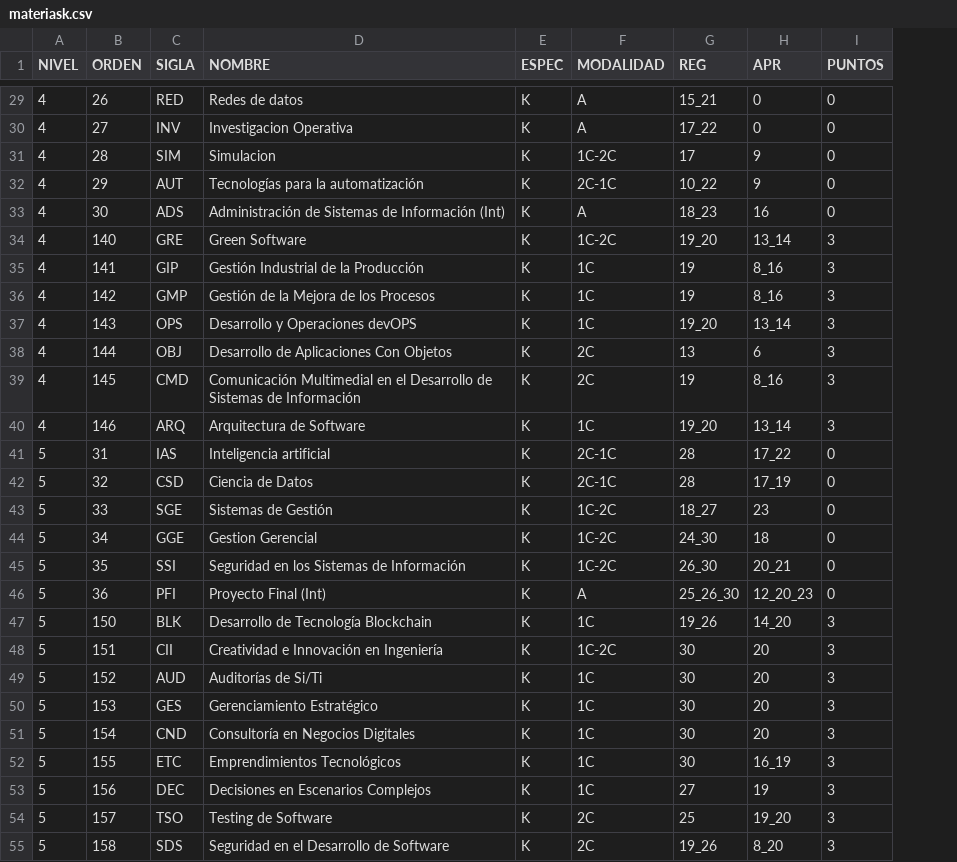
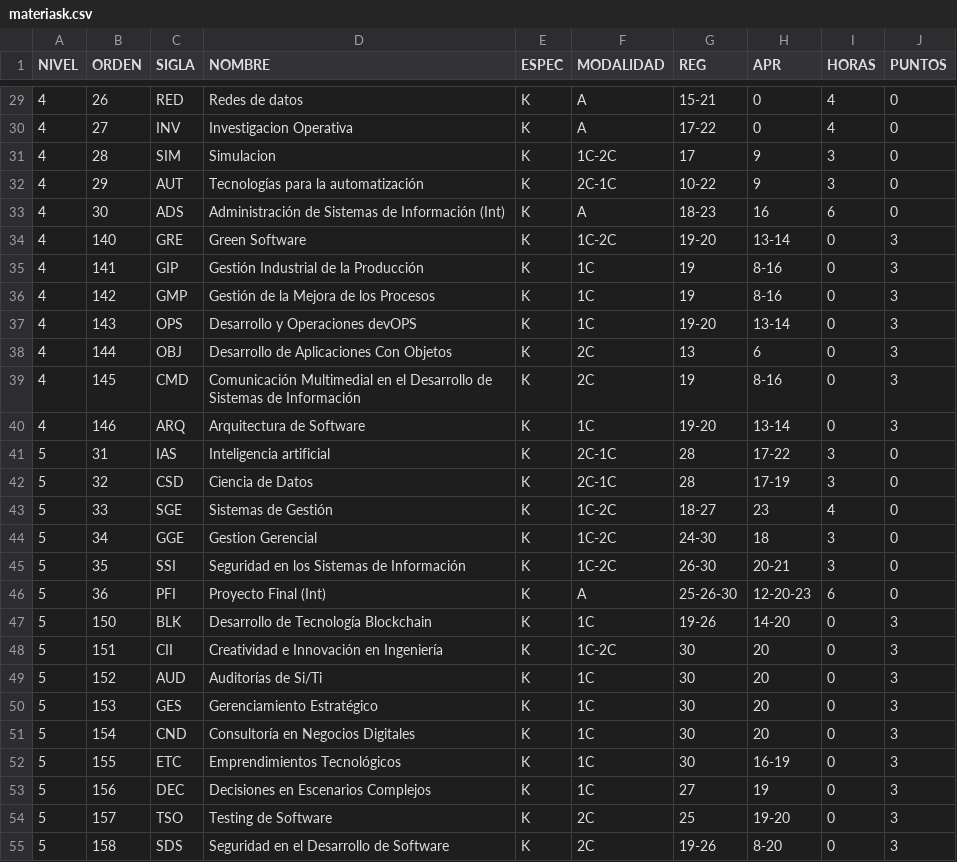
Before and after one commit to EmilianoM7/UTN_EZ, a CSV file: app/src/main/res/raw/materiask.csv, drawn as a sheet; only a part is shown, gaps mark what is left out; the diff covers the shown part only; the diff names each change by its address in the sheet, - before the commit and + after, or states it on an @@ line.

```diff
--- a/app/src/main/res/raw/materiask.csv
+++ b/app/src/main/res/raw/materiask.csv
+column I (HORAS), rows 29-55: 4 | 4 | 3 | 3 | 6 | 0 | 0 | 0 | 0 | 0 | 0 | 0 | 3 | 3 | 4 | 3 | 3 | 6 | 0 | 0 | 0 | 0 | 0 | 0 | 0 | 0 | 0
-G29 (REG): 15_21
+G29 (REG): 15-21
-G30 (REG): 17_22
+G30 (REG): 17-22
-G32 (REG): 10_22
+G32 (REG): 10-22
-G33 (REG): 18_23
+G33 (REG): 18-23
-G34 (REG): 19_20
+G34 (REG): 19-20
-H34 (APR): 13_14
+H34 (APR): 13-14
-H35:H36 (APR): 8_16
+H35:H36 (APR): 8-16
-G37 (REG): 19_20
+G37 (REG): 19-20
-H37 (APR): 13_14
+H37 (APR): 13-14
-H39 (APR): 8_16
+H39 (APR): 8-16
-G40 (REG): 19_20
+G40 (REG): 19-20
-H40 (APR): 13_14
+H40 (APR): 13-14
-H41 (APR): 17_22
+H41 (APR): 17-22
-H42 (APR): 17_19
+H42 (APR): 17-19
-G43 (REG): 18_27
+G43 (REG): 18-27
-G44 (REG): 24_30
+G44 (REG): 24-30
-G45 (REG): 26_30
+G45 (REG): 26-30
-H45 (APR): 20_21
+H45 (APR): 20-21
-G46 (REG): 25_26_30
+G46 (REG): 25-26-30
-H46 (APR): 12_20_23
+H46 (APR): 12-20-23
-G47 (REG): 19_26
+G47 (REG): 19-26
-H47 (APR): 14_20
+H47 (APR): 14-20
-H52 (APR): 16_19
+H52 (APR): 16-19
-H54 (APR): 19_20
+H54 (APR): 19-20
-G55 (REG): 19_26
+G55 (REG): 19-26
-H55 (APR): 8_20
+H55 (APR): 8-20
```
Also changed, not shown: 23 edited cells elsewhere in this file, app/src/main/java/com/example/ez/csv/materias/materiasK.csv, app/src/main/java/com/example/ez/csv/materias/materiasV.csv, 22 other files.
